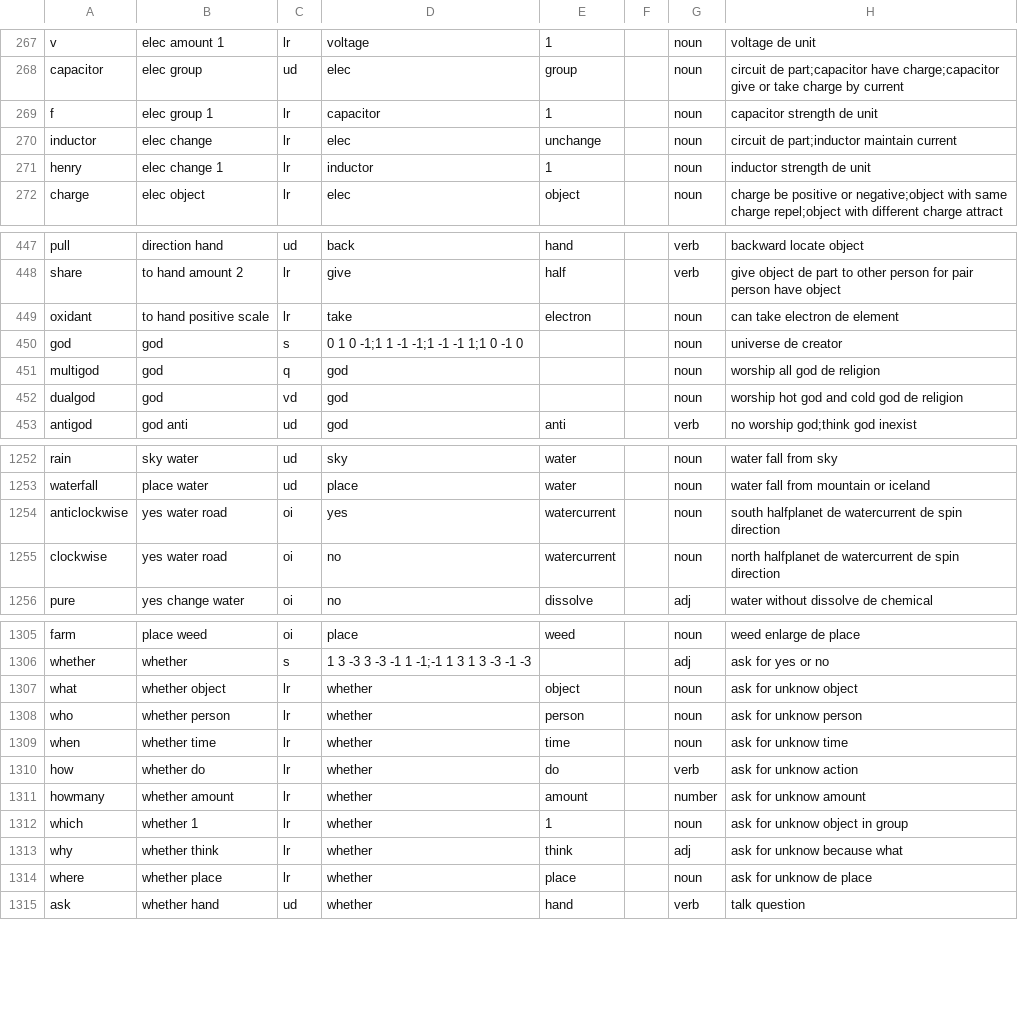
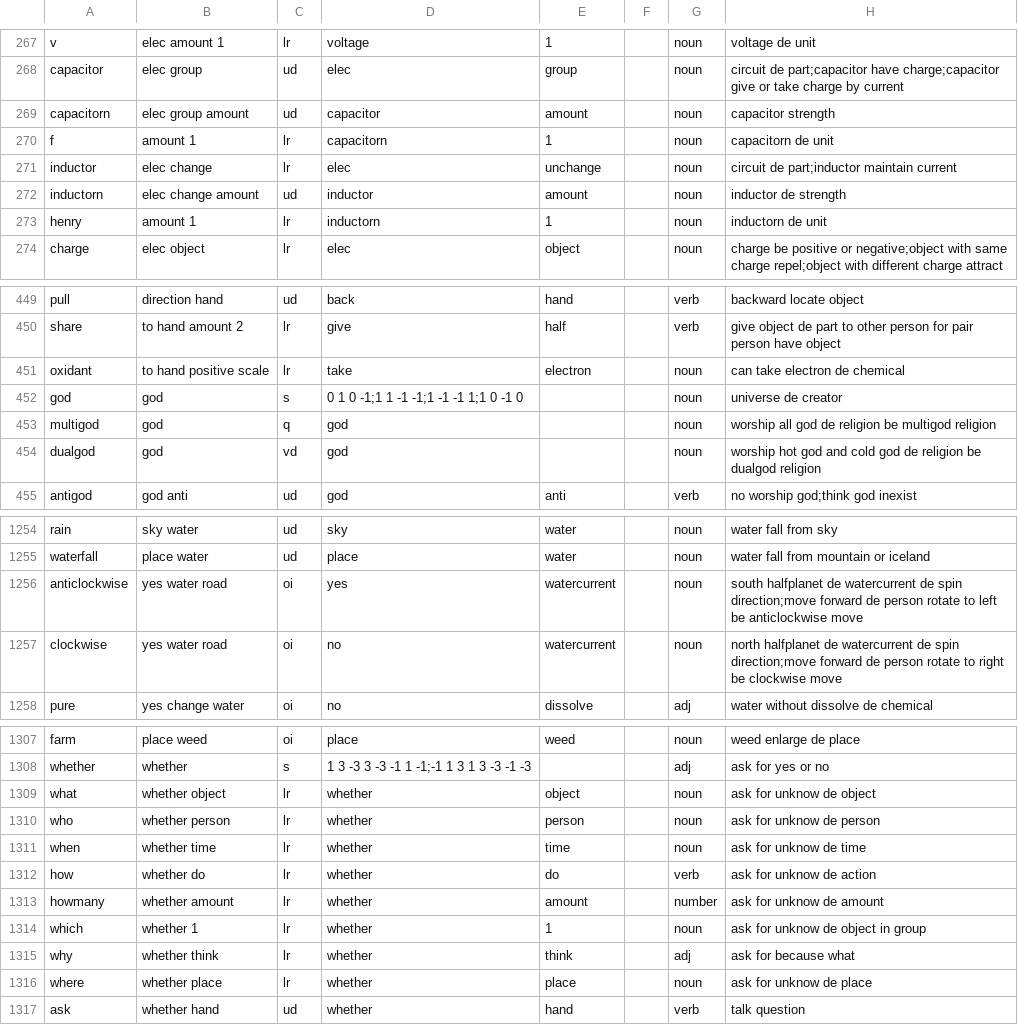
Before and after one commit to windlandneko/xingyu, a CSV file: source/words.csv, drawn as a sheet; only a part is shown, gaps mark what is left out; the diff covers the shown part only.

Commit message:
v1.2: game update, QQ export, search without spoiler gating, formatting
The game added capacitorn and inductorn (appended to elec) and redrew f and
henry. The build also writes data/Xingyu-QQ.ttf: the alien code points only,
named WenQuanYi Micro Hei so QQ will use it. Search again converts words and
numbers and finds locked words too; fan-made words, shown only with 全开档,
use the locked yellow. Web sources are formatted with Prettier (100 columns).

```diff
--- a/source/words.csv
+++ b/source/words.csv
@@ -268,5 +268,7 @@ v,elec amount 1,lr,voltage,1,,noun,voltage de unit
 capacitor,elec group,ud,elec,group,,noun,circuit de part;capacitor have charge;capacitor give or take charge by current
-f,elec group 1,lr,capacitor,1,,noun,capacitor strength de unit
+capacitorn,elec group amount,ud,capacitor,amount,,noun,capacitor strength
+f,amount 1,lr,capacitorn,1,,noun,capacitorn de unit
 inductor,elec change,lr,elec,unchange,,noun,circuit de part;inductor maintain current
-henry,elec change 1,lr,inductor,1,,noun,inductor strength de unit
+inductorn,elec change amount,ud,inductor,amount,,noun,inductor de strength
+henry,amount 1,lr,inductorn,1,,noun,inductorn de unit
 charge,elec object,lr,elec,object,,noun,charge be positive or negative;object with same charge repel;object with different charge attract
@@ -448,6 +450,6 @@ pull,direction hand,ud,back,hand,,verb,backward locate object
 share,to hand amount 2,lr,give,half,,verb,give object de part to other person for pair person have object
-oxidant,to hand positive scale,lr,take,electron,,noun,can take electron de element
+oxidant,to hand positive scale,lr,take,electron,,noun,can take electron de chemical
 god,god,s,0 1 0 -1;1 1 -1 -1;1 -1 -1 1;1 0 -1 0,,,noun,universe de creator
-multigod,god,q,god,,,noun,worship all god de religion
-dualgod,god,vd,god,,,noun,worship hot god and cold god de religion
+multigod,god,q,god,,,noun,worship all god de religion be multigod religion
+dualgod,god,vd,god,,,noun,worship hot god and cold god de religion be dualgod religion
 antigod,god anti,ud,god,anti,,verb,no worship god;think god inexist
@@ -1253,4 +1255,4 @@ rain,sky water,ud,sky,water,,noun,water fall from sky
 waterfall,place water,ud,place,water,,noun,water fall from mountain or iceland
-anticlockwise,yes water road,oi,yes,watercurrent,,noun,south halfplanet de watercurrent de spin direction
-clockwise,yes water road,oi,no,watercurrent,,noun,north halfplanet de watercurrent de spin direction
+anticlockwise,yes water road,oi,yes,watercurrent,,noun,south halfplanet de watercurrent de spin direction;move forward de person rotate to left be anticlockwise move
+clockwise,yes water road,oi,no,watercurrent,,noun,north halfplanet de watercurrent de spin direction;move forward de person rotate to right be clockwise move
 pure,yes change water,oi,no,dissolve,,adj,water without dissolve de chemical
@@ -1306,9 +1308,9 @@ farm,place weed,oi,place,weed,,noun,weed enlarge de place
 whether,whether,s,1 3 -3 3 -3 -1 1 -1;-1 1 3 1 3 -3 -1 -3,,,adj,ask for yes or no
-what,whether object,lr,whether,object,,noun,ask for unknow object
-who,whether person,lr,whether,person,,noun,ask for unknow person
-when,whether time,lr,whether,time,,noun,ask for unknow time
-how,whether do,lr,whether,do,,verb,ask for unknow action
-howmany,whether amount,lr,whether,amount,,number,ask for unknow amount
-which,whether 1,lr,whether,1,,noun,ask for unknow object in group
-why,whether think,lr,whether,think,,adj,ask for unknow because what
+what,whether object,lr,whether,object,,noun,ask for unknow de object
+who,whether person,lr,whether,person,,noun,ask for unknow de person
+when,whether time,lr,whether,time,,noun,ask for unknow de time
+how,whether do,lr,whether,do,,verb,ask for unknow de action
+howmany,whether amount,lr,whether,amount,,number,ask for unknow de amount
+which,whether 1,lr,whether,1,,noun,ask for unknow de object in group
+why,whether think,lr,whether,think,,adj,ask for because what
 where,whether place,lr,whether,place,,noun,ask for unknow de place
```
Also changed, not shown: 6 edited cells elsewhere in this file, source/registry.csv, 13 other files.
